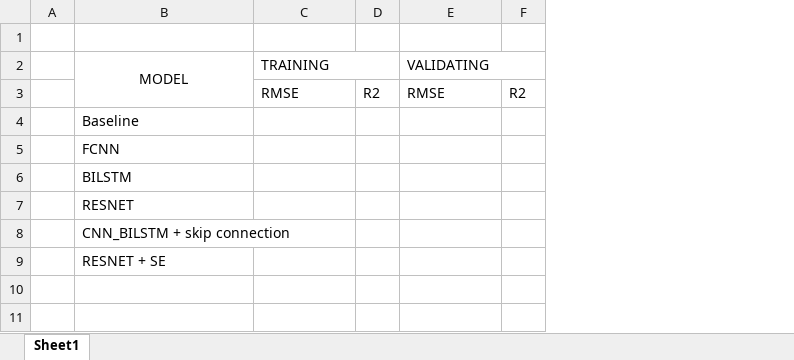
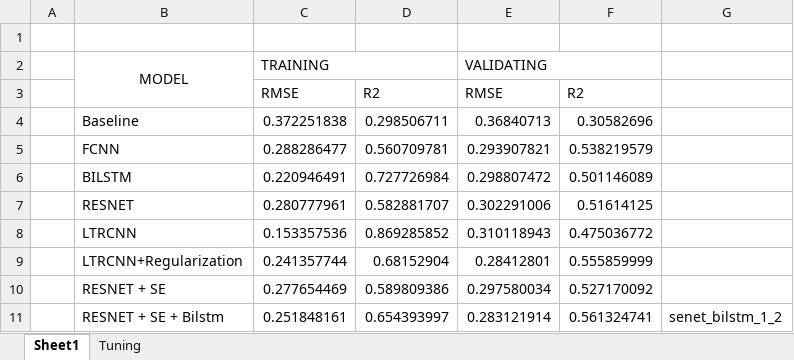
Before and after one commit to thanatlap/master-thesis-vocal-tract-inversion-journal, an Excel workbook: experiment_book.xlsx, sheet Sheet1, drawn as a sheet; values as stored, in another font and other column widths than the file's, no borders; removed rows and columns are numbered as before the commit, all else as after; the diff names each change by its address in the sheet, - before the commit and + after, or states it on an @@ line.

```diff
--- a/experiment_book.xlsx (sheet Sheet1)
+++ b/experiment_book.xlsx (sheet Sheet1)
+sheet tab: Tuning
-column D, row 3: R2
+column D, rows 3-7: R2 | 0.298506711 | 0.560709781 | 0.727726984 | 0.582881707; row 10: 0.589809386
-column F, row 3: R2
+column F, rows 3-7: R2 | 0.30582696 | 0.538219579 | 0.501146089 | 0.51614125; row 10: 0.527170092
+column G, empty
-C4 (TRAINING): (empty)
+C4 (TRAINING): 0.372251838
-E4 (VALIDATING): (empty)
+E4 (VALIDATING): 0.36840713
-C5 (TRAINING): (empty)
+C5 (TRAINING): 0.288286477
-E5 (VALIDATING): (empty)
+E5 (VALIDATING): 0.293907821
-C6 (TRAINING): (empty)
+C6 (TRAINING): 0.220946491
-E6 (VALIDATING): (empty)
+E6 (VALIDATING): 0.298807472
-C7 (TRAINING): (empty)
+C7 (TRAINING): 0.280777961
-E7 (VALIDATING): (empty)
+E7 (VALIDATING): 0.302291006
-row 8:  | CNN_BILSTM + skip connection
+row 8:  | LTRCNN | 0.153357536 | 0.869285852 | 0.310118943 | 0.475036772
+row 9:  | LTRCNN+Regularization | 0.241357744 | 0.68152904 | 0.28412801 | 0.555859999
-C10 (TRAINING): (empty)
+C10 (TRAINING): 0.277654469
-E10 (VALIDATING): (empty)
+E10 (VALIDATING): 0.297580034
+row 11:  | RESNET + SE + Bilstm | 0.251848161 | 0.654393997 | 0.283121914 | 0.561324741 | senet_bilstm_1_2
```
Also changed, not shown: 15 other files.
